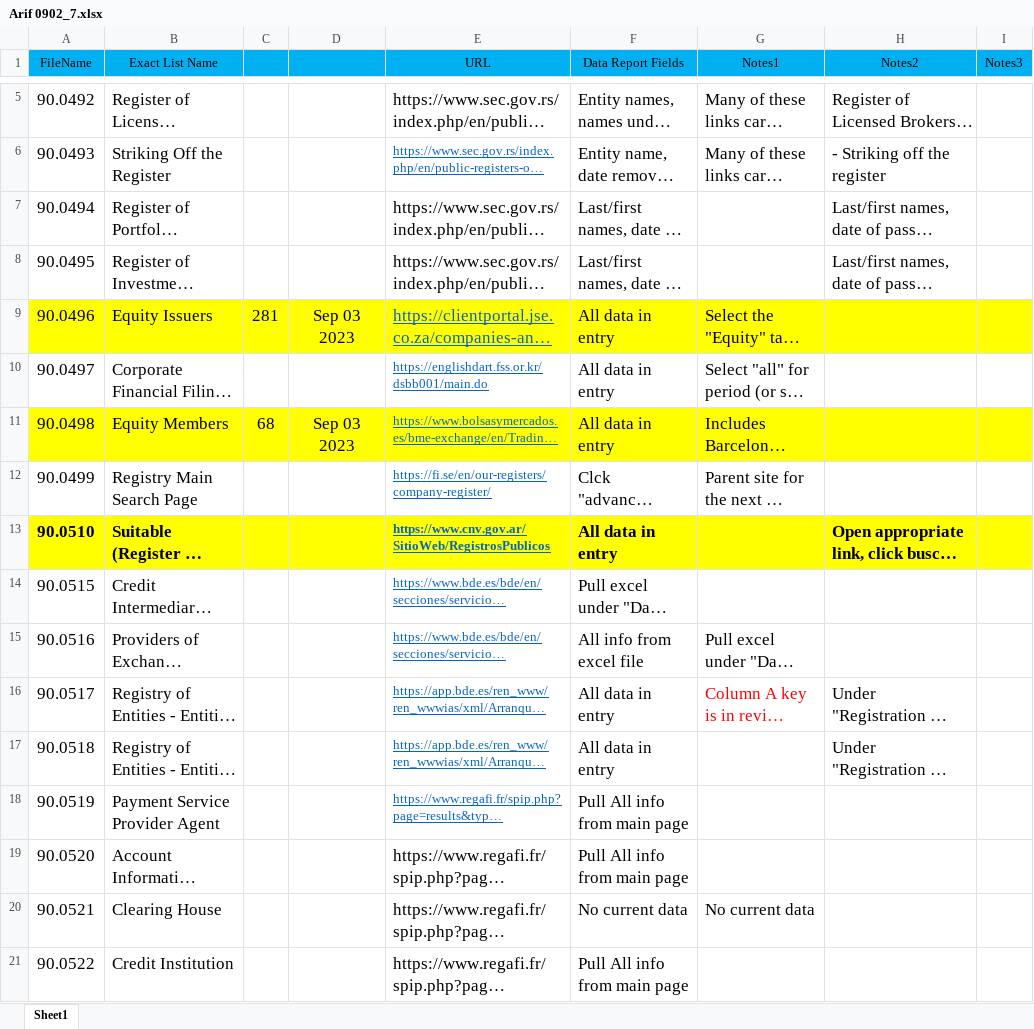
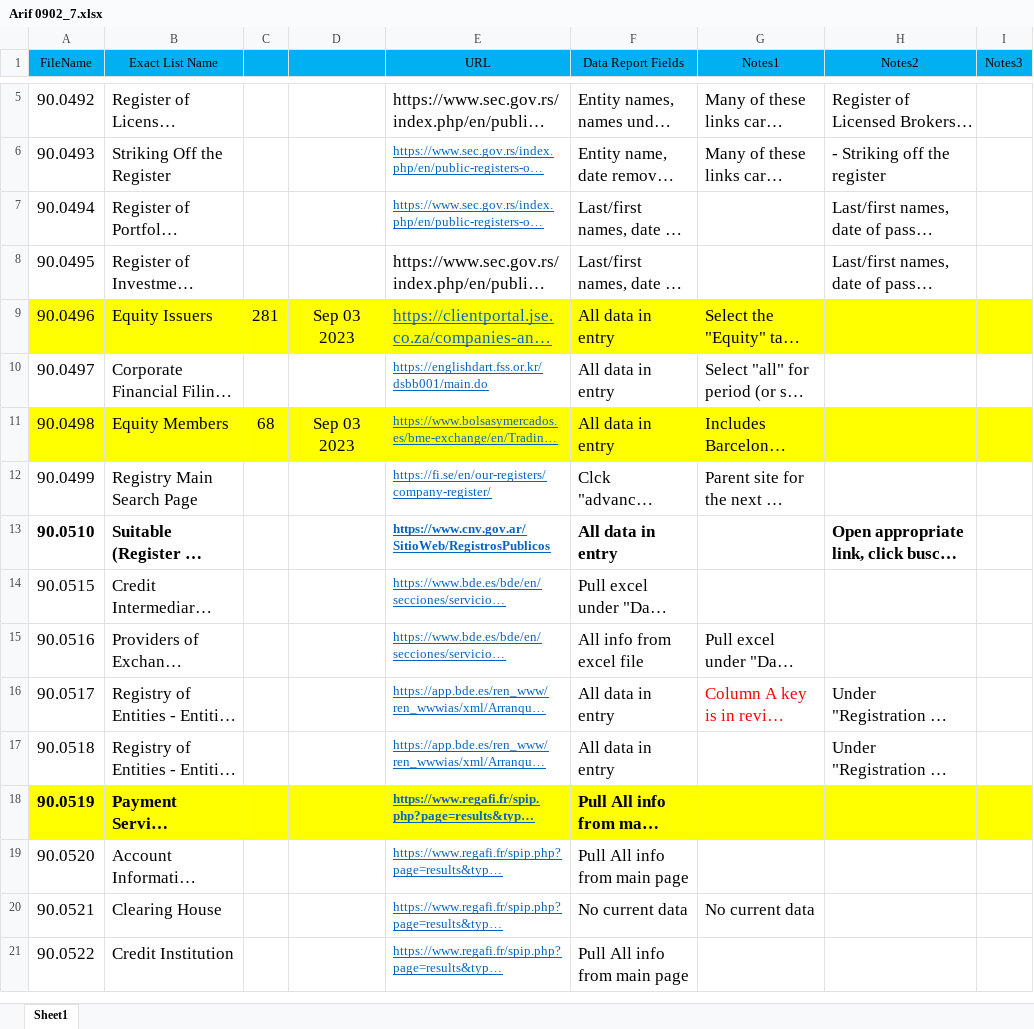
Before and after one commit to ariffadhillah/Scraping-various-sites, an Excel workbook: Arif 0902_7/Arif 0902_7.xlsx, sheet Sheet1, drawn as a sheet; only a part is shown, gaps mark what is left out; long unchanged cells end in …; values as stored, in another font and other column widths than the file's, no borders; the diff names each change by its address in the sheet, - before the commit and + after, or states it on an @@ line.

Commit message:
succes task Arif_12(Prio2k) filename 90.0783

```diff
--- a/Arif 0902_7/Arif 0902_7.xlsx (sheet Sheet1)
+++ b/Arif 0902_7/Arif 0902_7.xlsx (sheet Sheet1)
@@ E7 underline: off → on, text colour: black → #0563C1, text size: smaller @@
-A13:I13 fill: #FFFF00
+A13:I13 fill: none
-A18:I18 fill: none
+A18:I18 fill: #FFFF00
-A18:B18 bold: off
+A18:B18 bold: on
-E18:F18 bold: off
+E18:F18 bold: on
@@ E19:E21 underline: off → on, text colour: black → #0563C1, text size: smaller @@
```
Also changed, not shown: 6 other files.
